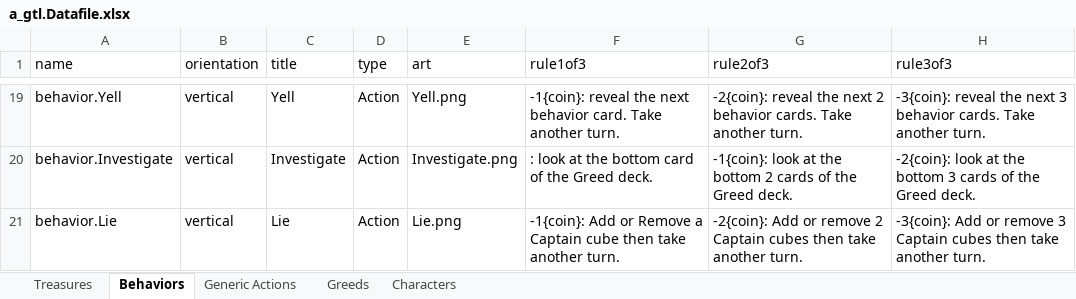
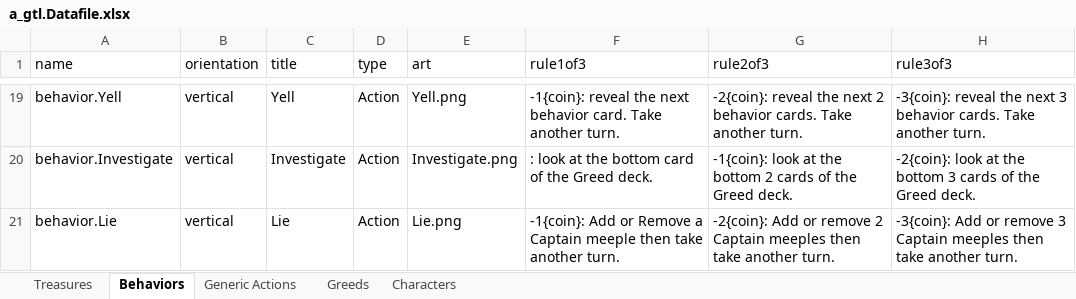
Before and after one commit to PretentiousGames/CardGenerator, an Excel workbook: CardFormatter/Data/GrabTheLoot/a_gtl.Datafile.xlsx, sheet Behaviors, drawn as a sheet; only a part is shown, gaps mark what is left out; values as stored, in another font and other column widths than the file's, no borders; the diff names each change by its address in the sheet, - before the commit and + after, or states it on an @@ line.

```diff
--- a/CardFormatter/Data/GrabTheLoot/a_gtl.Datafile.xlsx (sheet Behaviors)
+++ b/CardFormatter/Data/GrabTheLoot/a_gtl.Datafile.xlsx (sheet Behaviors)
-F21 (rule1of3): …a Captain cube then take…
+F21 (rule1of3): …a Captain meeple then take…
-G21 (rule2of3): …2 Captain cubes then take…
+G21 (rule2of3): …2 Captain meeples then take…
-H21 (rule3of3): …3 Captain cubes then take…
+H21 (rule3of3): …3 Captain meeples then take…
```
Also changed, not shown: sheet Characters, 3 other files.
